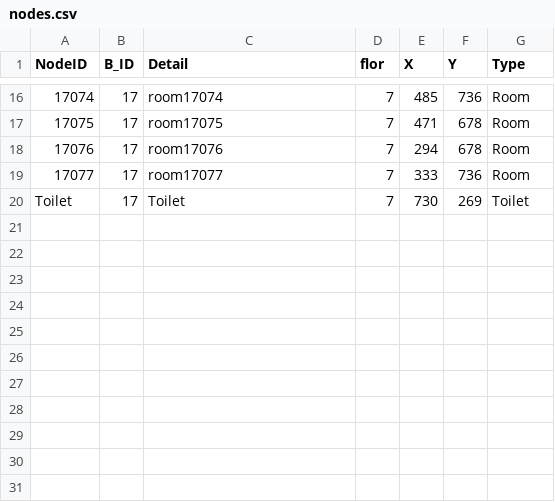
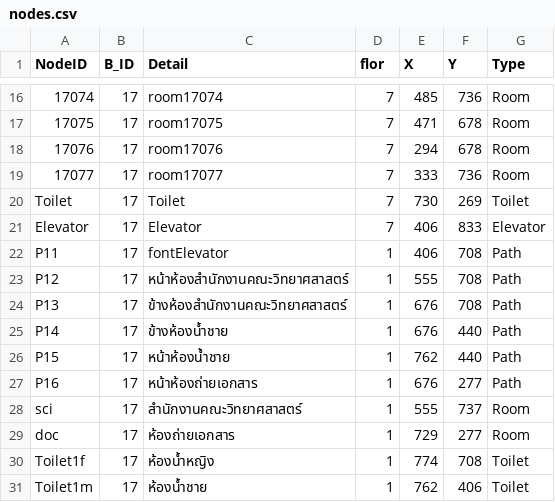
Before and after one commit to CSpipat/Nav_RMUTSB_Projects, a CSV file: nodes.csv, drawn as a sheet; only a part is shown, gaps mark what is left out; the diff names each change by its address in the sheet, - before the commit and + after, or states it on an @@ line.

```diff
--- a/nodes.csv
+++ b/nodes.csv
+row 21: Elevator | 17 | Elevator | 7 | 406 | 833 | Elevator
+row 22: P11 | 17 | fontElevator | 1 | 406 | 708 | Path
+row 23: P12 | 17 | หน้าห้องสำนักงานคณะวิทยาศสาสตร์ | 1 | 555 | 708 | Path
+row 24: P13 | 17 | ข้างห้องสำนักงานคณะวิทยาศสาสตร์ | 1 | 676 | 708 | Path
+row 25: P14 | 17 | ข้างห้องน้ำชาย | 1 | 676 | 440 | Path
+row 26: P15 | 17 | หน้าห้องน้ำชาย | 1 | 762 | 440 | Path
+row 27: P16 | 17 | หน้าห้องถ่ายเอกสาร | 1 | 676 | 277 | Path
+row 28: sci | 17 | สำนักงานคณะวิทยาศสาสตร์ | 1 | 555 | 737 | Room
+row 29: doc | 17 | ห้องถ่ายเอกสาร | 1 | 729 | 277 | Room
+row 30: Toilet1f | 17 | ห้องน้ำหญิง | 1 | 774 | 708 | Toilet
+row 31: Toilet1m | 17 | ห้องน้ำชาย | 1 | 762 | 406 | Toilet
```
Also changed, not shown: Connected_Node.csv, 2 other files.
